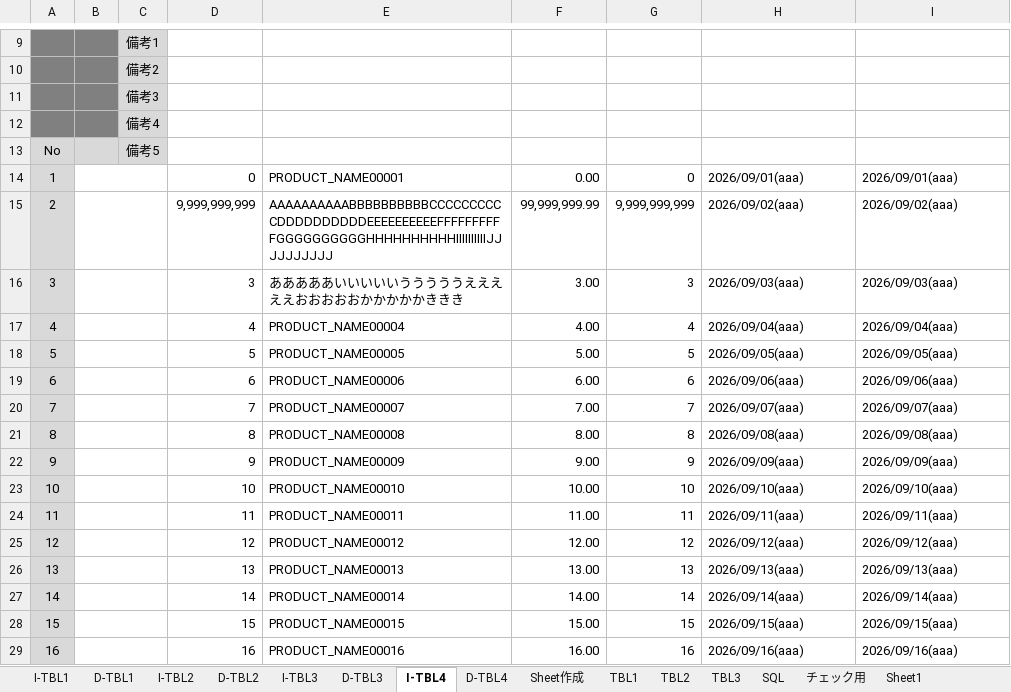
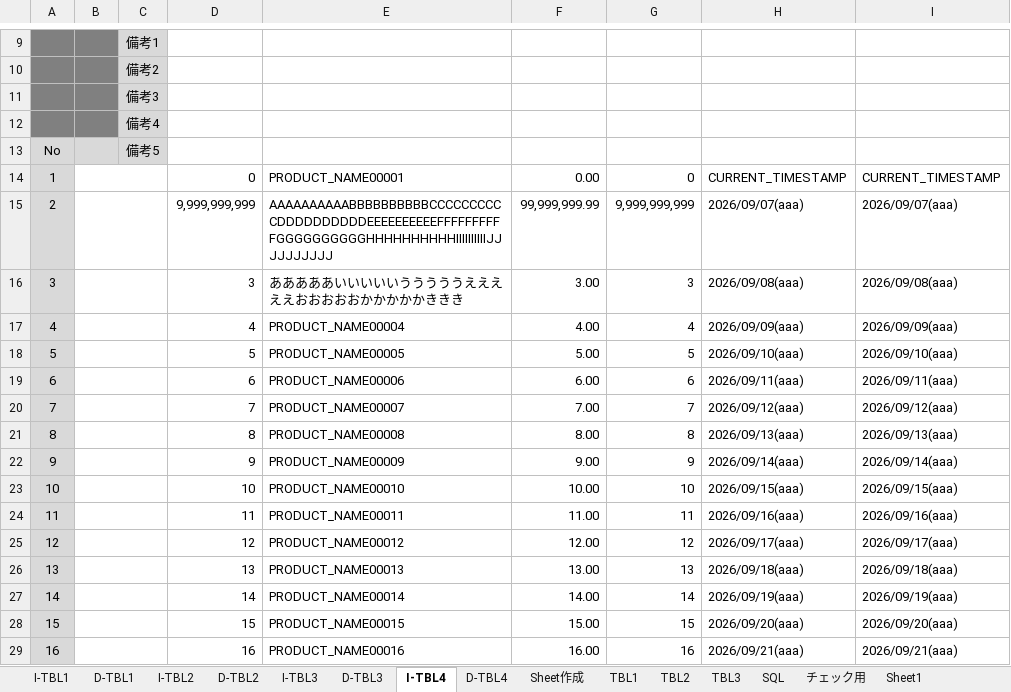
Before and after one commit to mevius02/tool, an Excel workbook: MCR/CreateSQL/CreateSQL.xlsm, sheet I-TBL4, drawn as a sheet; only a part is shown, gaps mark what is left out; values as stored, in another font and other column widths than the file's, no borders; charts and pictures and conditional formats not drawn; the diff covers the shown part only; the diff names each change by its address in the sheet, - before the commit and + after, or states it on an @@ line.

```diff
--- a/MCR/CreateSQL/CreateSQL.xlsm (sheet I-TBL4)
+++ b/MCR/CreateSQL/CreateSQL.xlsm (sheet I-TBL4)
-H14: 2026/09/01(aaa)
+H14: CURRENT_TIMESTAMP
-I14: 2026/09/01(aaa)
+I14: CURRENT_TIMESTAMP
-H15: 2026/09/02(aaa)
+H15: 2026/09/07(aaa)
-I15: 2026/09/02(aaa)
+I15: 2026/09/07(aaa)
-H16: 2026/09/03(aaa)
+H16: 2026/09/08(aaa)
-I16: 2026/09/03(aaa)
+I16: 2026/09/08(aaa)
-H17: 2026/09/04(aaa)
+H17: 2026/09/09(aaa)
-I17: 2026/09/04(aaa)
+I17: 2026/09/09(aaa)
-H18: 2026/09/05(aaa)
+H18: 2026/09/10(aaa)
-I18: 2026/09/05(aaa)
+I18: 2026/09/10(aaa)
-H19: 2026/09/06(aaa)
+H19: 2026/09/11(aaa)
-I19: 2026/09/06(aaa)
+I19: 2026/09/11(aaa)
-H20: 2026/09/07(aaa)
+H20: 2026/09/12(aaa)
-I20: 2026/09/07(aaa)
+I20: 2026/09/12(aaa)
-H21: 2026/09/08(aaa)
+H21: 2026/09/13(aaa)
-I21: 2026/09/08(aaa)
+I21: 2026/09/13(aaa)
-H22: 2026/09/09(aaa)
+H22: 2026/09/14(aaa)
-I22: 2026/09/09(aaa)
+I22: 2026/09/14(aaa)
-H23: 2026/09/10(aaa)
+H23: 2026/09/15(aaa)
-I23: 2026/09/10(aaa)
+I23: 2026/09/15(aaa)
-H24: 2026/09/11(aaa)
+H24: 2026/09/16(aaa)
-I24: 2026/09/11(aaa)
+I24: 2026/09/16(aaa)
-H25: 2026/09/12(aaa)
+H25: 2026/09/17(aaa)
-I25: 2026/09/12(aaa)
+I25: 2026/09/17(aaa)
-H26: 2026/09/13(aaa)
+H26: 2026/09/18(aaa)
-I26: 2026/09/13(aaa)
+I26: 2026/09/18(aaa)
-H27: 2026/09/14(aaa)
+H27: 2026/09/19(aaa)
-I27: 2026/09/14(aaa)
+I27: 2026/09/19(aaa)
-H28: 2026/09/15(aaa)
+H28: 2026/09/20(aaa)
-I28: 2026/09/15(aaa)
+I28: 2026/09/20(aaa)
-H29: 2026/09/16(aaa)
+H29: 2026/09/21(aaa)
-I29: 2026/09/16(aaa)
+I29: 2026/09/21(aaa)
```
Also changed, not shown: 169 edited cells elsewhere in this sheet, sheet I-TBL1, sheet I-TBL3, sheet TBL1, sheet TBL3, sheet TBL2, sheet D-TBL1, 4 more sheets, charts or pictures, OTHERS/AutoRegisterWorkHr/AutoRegisterWorkHr.xlsm, 2 other files.
